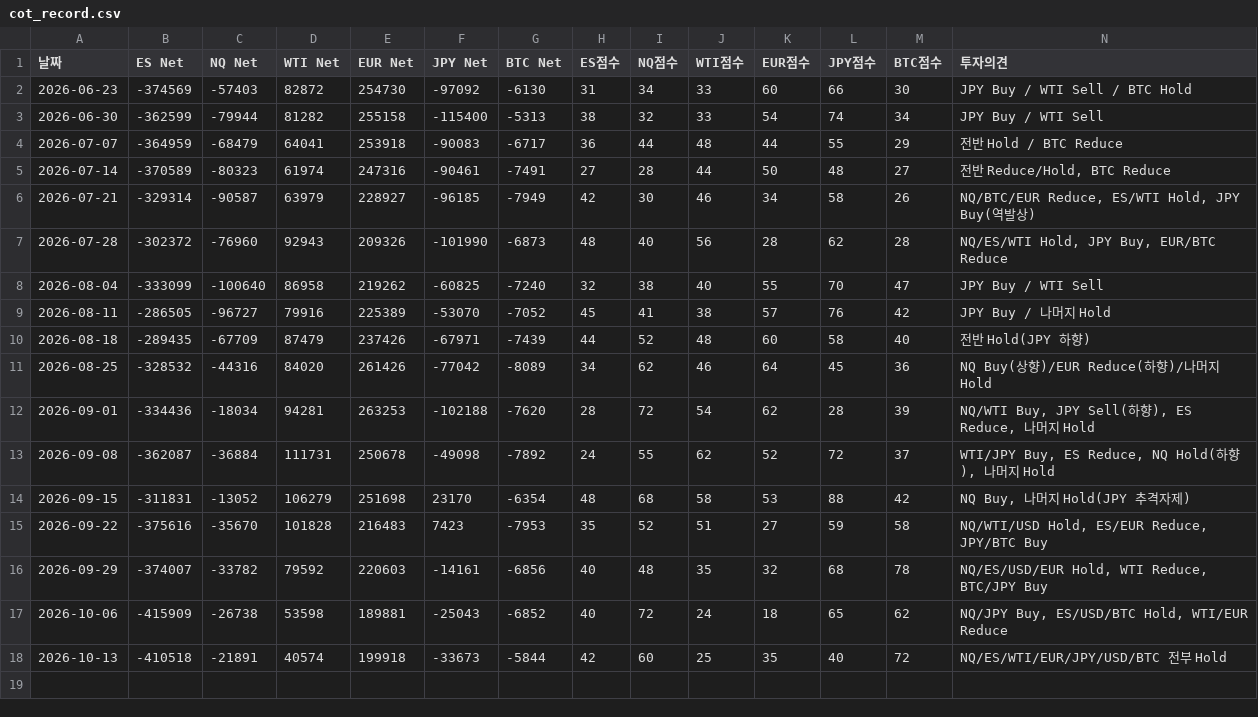
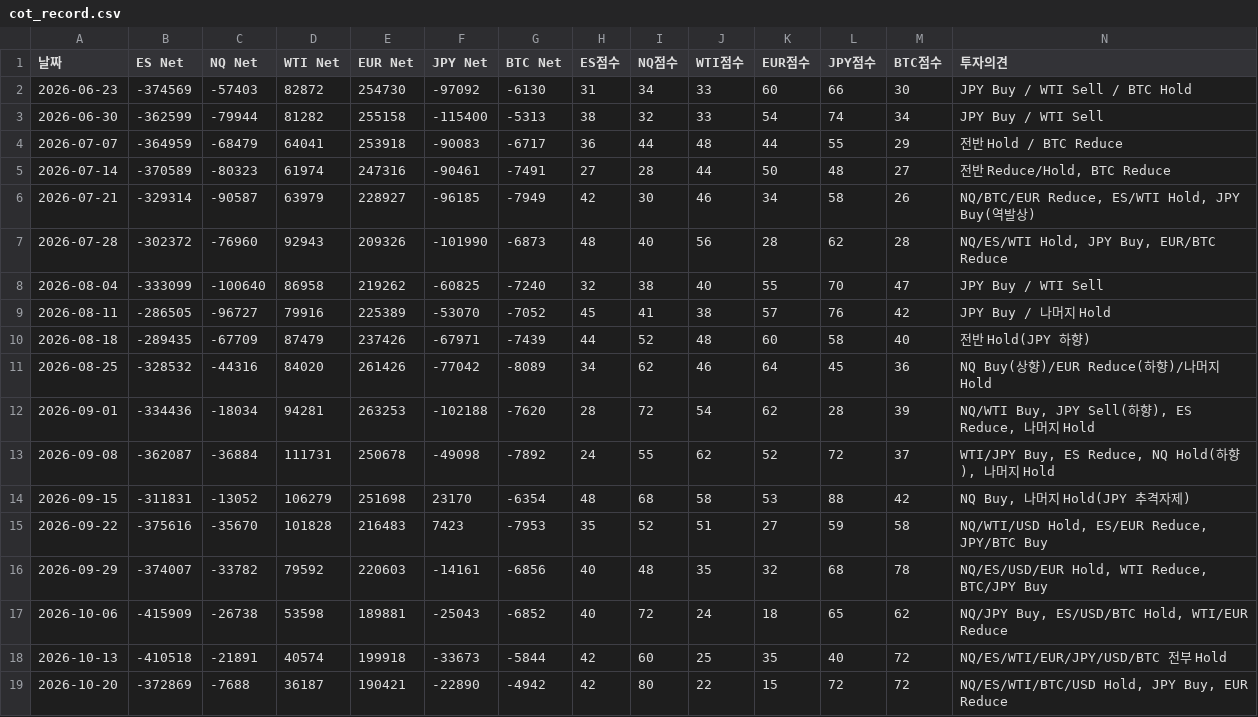
Before and after one commit to janbakbakee/woong, a CSV file: docs/data/cot_record.csv, drawn as a sheet; only a part is shown; rows hold the shown columns only; the diff names each change by its address in the sheet, - before the commit and + after, or states it on an @@ line.

```diff
--- a/docs/data/cot_record.csv
+++ b/docs/data/cot_record.csv
+row 19: 2026-10-20 | -372869 | -7688 | 36187 | 190421 | -22890 | -4942 | 42 | 80 | 22 | 15 | 72 | 72 | NQ/ES/WTI/BTC/USD Hold, JPY Buy, EUR Reduce
```
Also changed, not shown: 11 other files.
